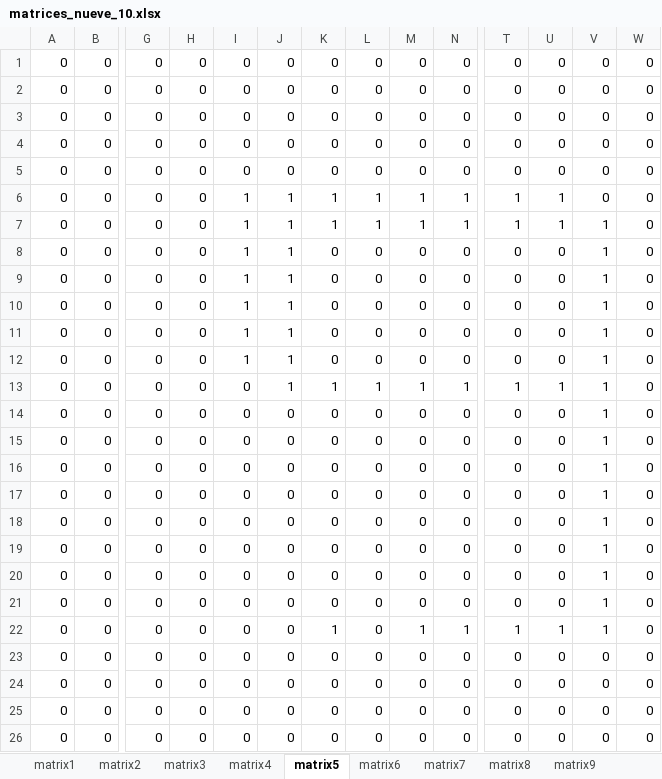
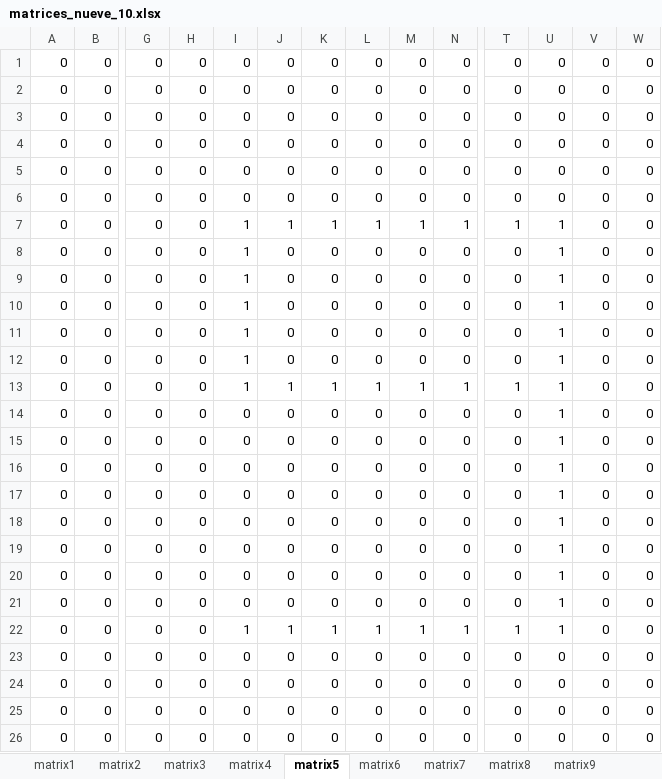
Before and after one commit to Rebobin0/Programas-2do-Parcial, an Excel workbook: DetectorNumeros/frecuencias/matrices_nueve_10.xlsx, sheet matrix5, drawn as a sheet; only a part is shown, gaps mark what is left out; the shorter side is filled out with more unchanged rows; values as stored, in another font and other column widths than the file's, no borders; removed rows and columns are numbered as before the commit, all else as after; rows hold the shown columns only; the diff names each change by its address in the sheet, - before the commit and + after, or states it on an @@ line.

```diff
--- a/DetectorNumeros/frecuencias/matrices_nueve_10.xlsx (sheet matrix5)
+++ b/DetectorNumeros/frecuencias/matrices_nueve_10.xlsx (sheet matrix5)
+row 6: 0 | 0 | 0 | 0 | 0 | 0 | 0 | 0 | 0 | 0 | 0 | 0 | 0 | 0
-row 7: 0 | 0 | 0 | 0 | 1 | 1 | 1 | 1 | 1 | 1 | 1 | 1 | 1 | 0
-J8:J12: 1
+J8:J12: 0
-U8:U12: 0
+U8:U12: 1
-V8:V22: 1
+V8:V22: 0
-I13: 0
+I13: 1
-U14:U21: 0
+U14:U21: 1
-I22: 0
+I22: 1
-J22: 0
+J22: 1
-L22: 0
+L22: 1
+row 23: 0 | 0 | 0 | 0 | 0 | 0 | 0 | 0 | 0 | 0 | 0 | 0 | 0 | 0
```
Also changed, not shown: sheet Frecuencia, sheet matrix8, formulas that keep their value, DetectorNumeros/frecuencias/matrices_cuatro_10.xlsx, DetectorNumeros/frecuencias/matrices_ocho_10.xlsx, 16 other files.
